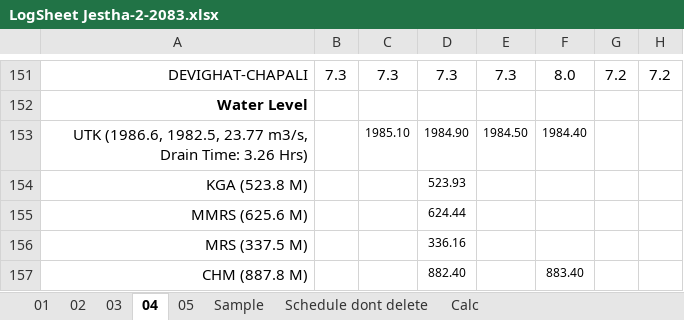
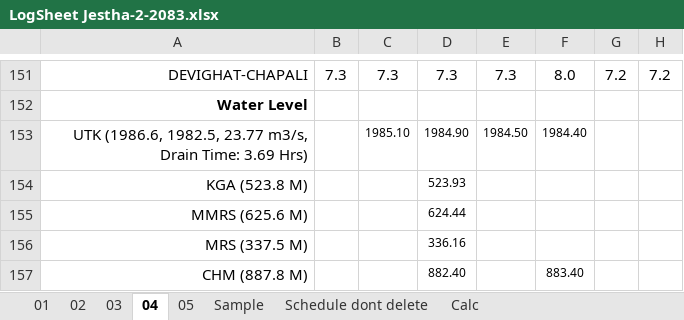
Before and after one commit to Bikramsth/LDC_DATA-ANALYZER, an Excel workbook: LDC_Data/Log Sheet 2083/LogSheet Jestha-2-2083.xlsx, sheet 04, drawn as a sheet; only a part is shown, gaps mark what is left out; values as stored, in another font and other column widths than the file's, no borders; conditional formats not drawn; the diff names each change by its address in the sheet, - before the commit and + after, or states it on an @@ line.

```diff
--- a/LDC_Data/Log Sheet 2083/LogSheet Jestha-2-2083.xlsx (sheet 04)
+++ b/LDC_Data/Log Sheet 2083/LogSheet Jestha-2-2083.xlsx (sheet 04)
-A153: …Drain Time: 3.26 Hrs)
+A153: …Drain Time: 3.69 Hrs)
```
Also changed, not shown: sheet 05, sheet 03, hidden cells.
